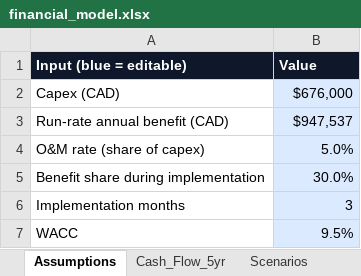
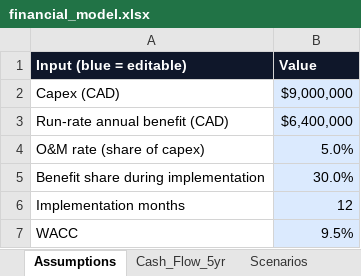
Before and after one commit to ys-sites/Case-Study, an Excel workbook: Finished Resources/05_Financial_Models/financial_model.xlsx, sheet Assumptions, drawn as a sheet; values as stored, in another font and other column widths than the file's, no borders; the diff names each change by its address in the sheet, - before the commit and + after, or states it on an @@ line.

```diff
--- a/Finished Resources/05_Financial_Models/financial_model.xlsx (sheet Assumptions)
+++ b/Finished Resources/05_Financial_Models/financial_model.xlsx (sheet Assumptions)
-B2 (Value): $676,000
+B2 (Value): $9,000,000
-B3 (Value): $947,537
+B3 (Value): $6,400,000
-B6 (Value): 3
+B6 (Value): 12
```
Also changed, not shown: sheet Scenarios, sheet Cash_Flow_5yr, Finished Resources/03_Brainstorming/evaluation_matrix.xlsx, Finished Resources/05_Financial_Models/cost_breakdown.xlsx, 56 other files.
